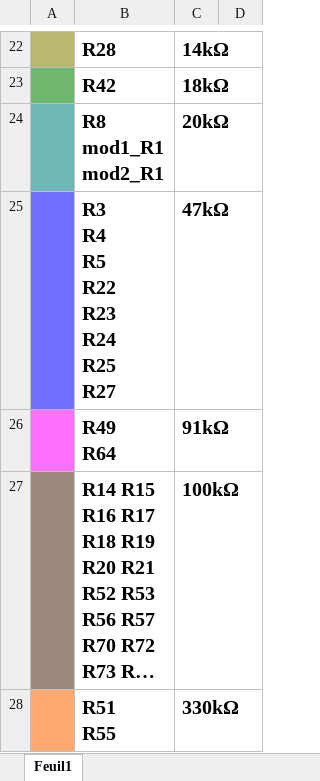
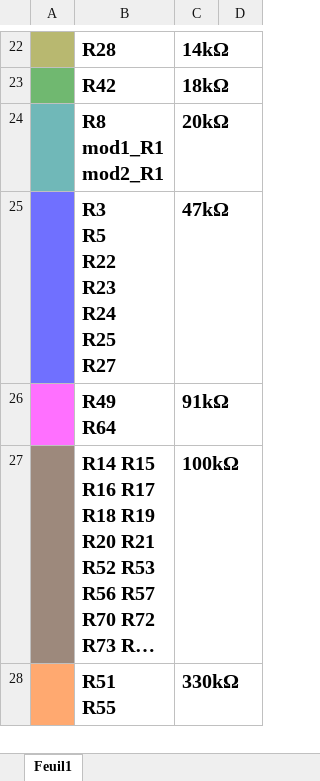
Before and after one commit to Antho32170/ETD2, an Excel workbook: montage composants ordre.xlsx, sheet Feuil1, drawn as a sheet; only a part is shown, gaps mark what is left out; long unchanged cells end in …; values as stored, in another font and other column widths than the file's, no borders; ↵ is a line break in a cell; the diff covers the shown part only; the diff names each change by its address in the sheet, - before the commit and + after, or states it on an @@ line.

Commit message:
procedure de montage du dual lt6105

```diff
--- a/montage composants ordre.xlsx (sheet Feuil1)
+++ b/montage composants ordre.xlsx (sheet Feuil1)
-B25: R3 ↵ R4 ↵ R5 ↵ R22 ↵ R23 ↵ R24 ↵ R25 ↵ R27
+B25: R3 ↵ R5 ↵ R22 ↵ R23 ↵ R24 ↵ R25 ↵ R27
```
Also changed, not shown: 9 edited cells and cell formats elsewhere in this sheet, 22 other files.
